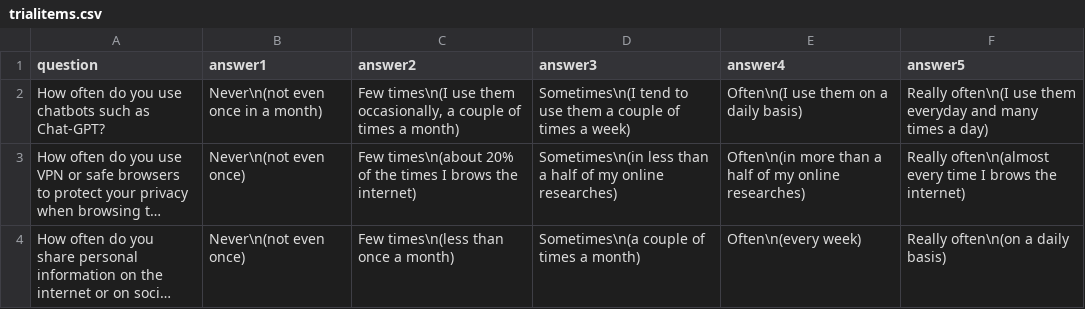
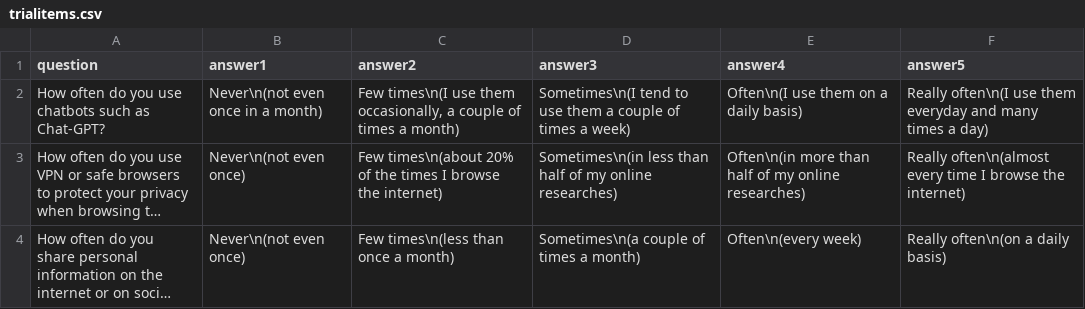
Before and after one commit to DiegFari/Experiment-Codes, a CSV file: trialitems.csv, drawn as a sheet; long unchanged cells end in …; the diff names each change by its address in the sheet, - before the commit and + after, or states it on an @@ line.

Commit message:
fixedcsv

```diff
--- a/trialitems.csv
+++ b/trialitems.csv
-C3 (answer2): …times I brows the internet)
+C3 (answer2): …times I browse the internet)
-D3 (answer3): …less than a half of…
+D3 (answer3): …less than half of…
-E3 (answer4): …more than a half of…
+E3 (answer4): …more than half of…
-F3 (answer5): …time I brows the internet)
+F3 (answer5): …time I browse the internet)
```
